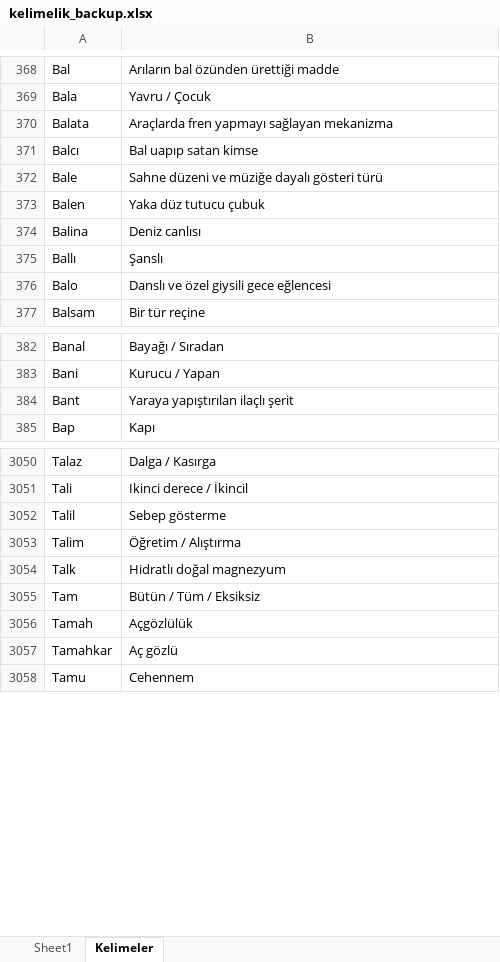
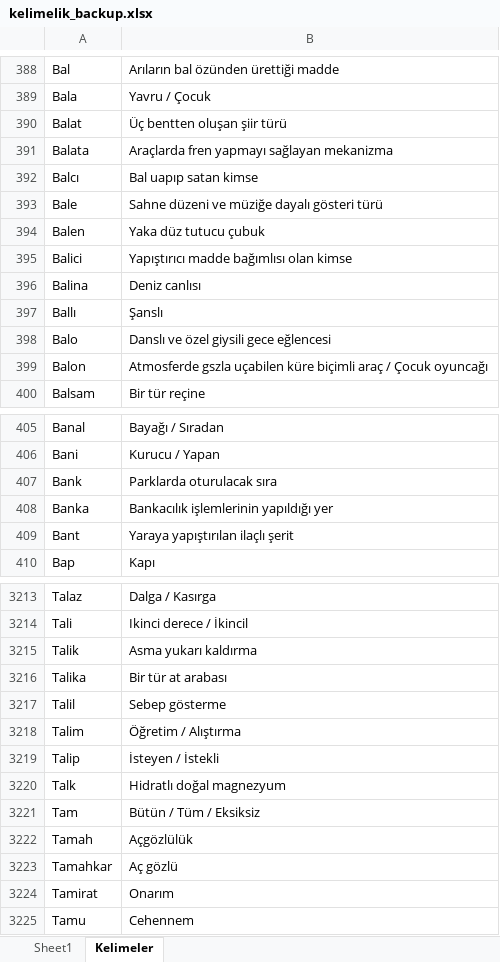
Before and after one commit to VedatBiner/flutter-codes, an Excel workbook: kelimelik_words_app/assets/database/kelimelik_backup.xlsx, sheet Kelimeler, drawn as a sheet; only a part is shown, gaps mark what is left out; values as stored, in another font and other column widths than the file's, no borders; the diff covers the shown part only; the diff names each change by its address in the sheet, - before the commit and + after, or states it on an @@ line.

Commit message:
Kelimelik Words SQL App - some fixes

```diff
--- a/kelimelik_words_app/assets/database/kelimelik_backup.xlsx (sheet Kelimeler)
+++ b/kelimelik_words_app/assets/database/kelimelik_backup.xlsx (sheet Kelimeler)
+row 390: Balat | Üç bentten oluşan şiir türü
+row 395: Balici | Yapıştırıcı madde bağımlısı olan kimse
+row 399: Balon | Atmosferde gszla uçabilen küre biçimli araç / Çocuk oyuncağı
+row 407: Bank | Parklarda oturulacak sıra
+row 408: Banka | Bankacılık işlemlerinin yapıldığı yer
+row 3215: Talik | Asma yukarı kaldırma
+row 3216: Talika | Bir tür at arabası
+row 3219: Talip | İsteyen / İstekli
+row 3224: Tamirat | Onarım
```
Also changed, not shown: 178 added rows, 2 moved rows and 2 edited cells elsewhere in this sheet, 6 other files.
